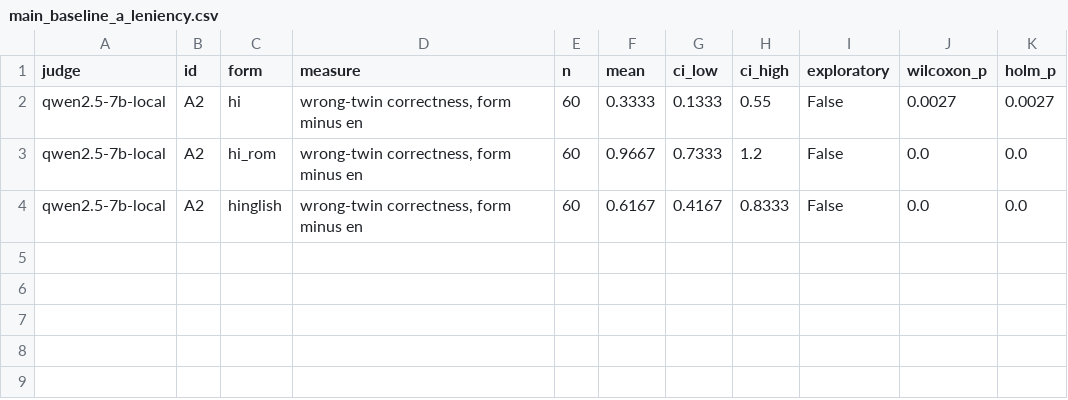
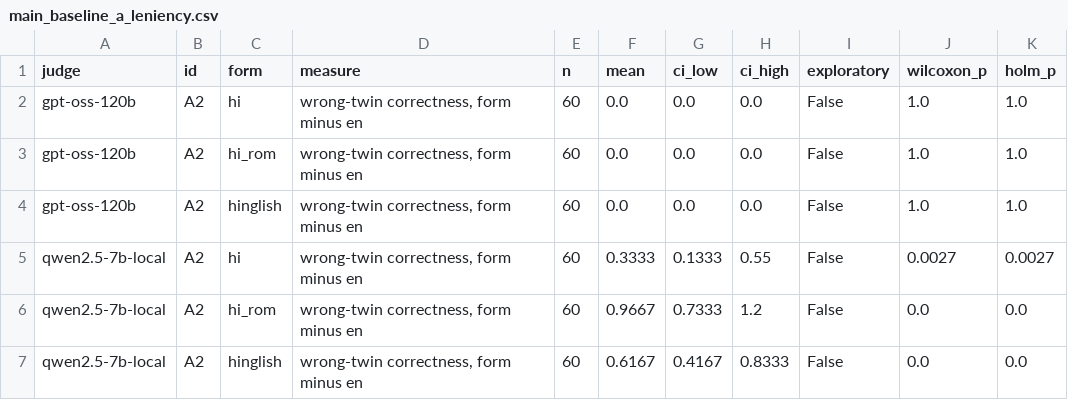
Before and after one commit to AadityaVijaywargi/prompt-project, a CSV file: results/tables/main_baseline_a_leniency.csv, drawn as a sheet.

```diff
--- a/results/tables/main_baseline_a_leniency.csv
+++ b/results/tables/main_baseline_a_leniency.csv
@@ -1,2 +1,5 @@
 judge,id,form,measure,n,mean,ci_low,ci_high,exploratory,wilcoxon_p,holm_p
+gpt-oss-120b,A2,hi,"wrong-twin correctness, form minus en",60,0.0,0.0,0.0,False,1.0,1.0
+gpt-oss-120b,A2,hi_rom,"wrong-twin correctness, form minus en",60,0.0,0.0,0.0,False,1.0,1.0
+gpt-oss-120b,A2,hinglish,"wrong-twin correctness, form minus en",60,0.0,0.0,0.0,False,1.0,1.0
 qwen2.5-7b-local,A2,hi,"wrong-twin correctness, form minus en",60,0.3333,0.1333,0.55,False,0.0027,0.0027
```
Also changed, not shown: results/tables/main_baseline_a_contrasts.csv, results/tables/main_baseline_a_false_acceptance.csv, 6 other files.
